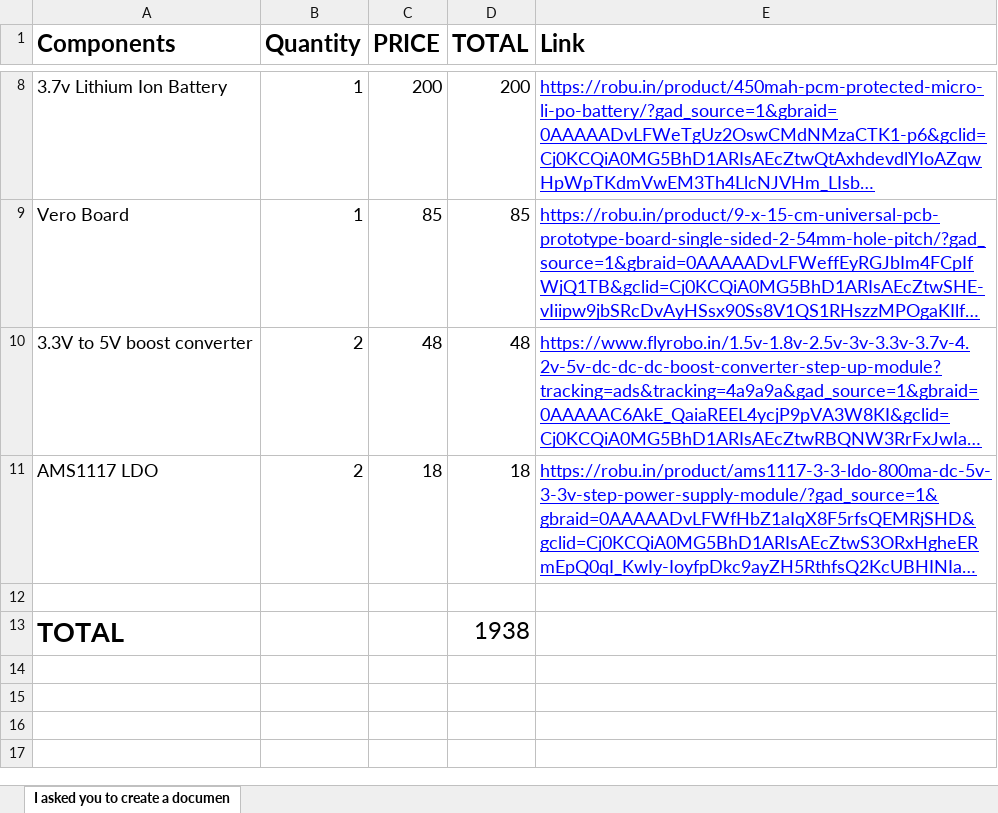
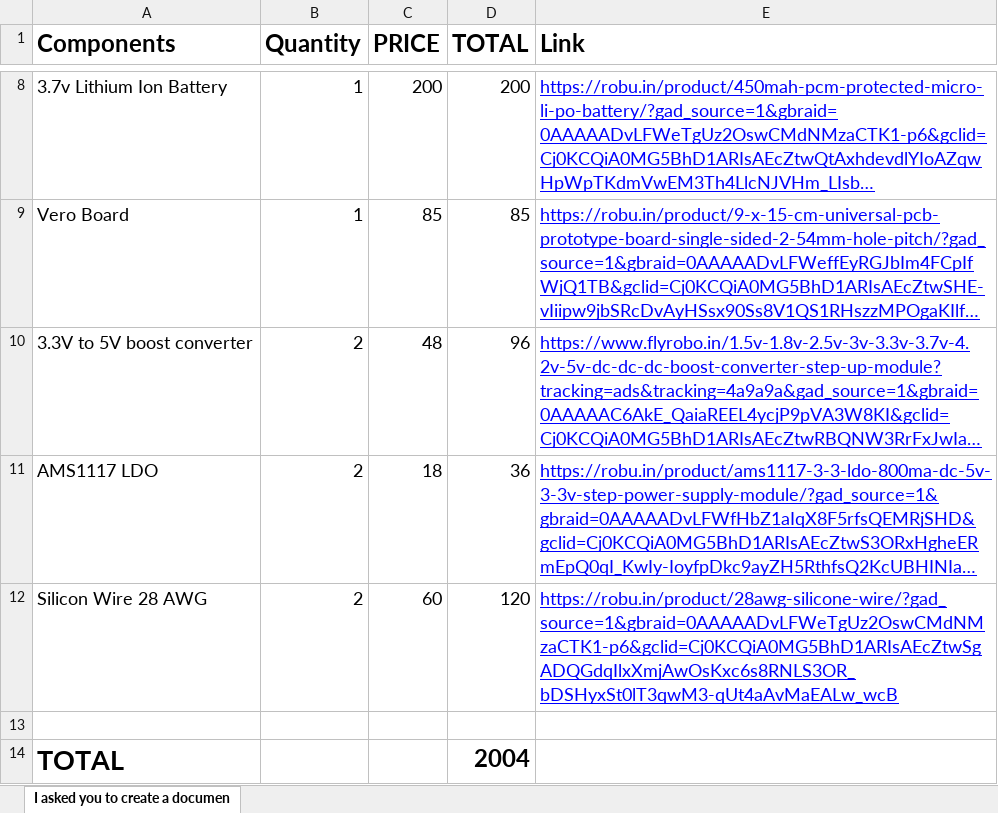
Before and after one commit to Srix003/Dharma_RoboFest, an Excel workbook: Schematics/Components/Utility_Watch_BOM.xlsx, sheet I asked you to create a documen, drawn as a sheet; only a part is shown, gaps mark what is left out; long unchanged cells end in …; values as stored, in another font and other column widths than the file's, no borders; charts and pictures not drawn; addresses are those after the commit; the diff names each change by its address in the sheet, - before the commit and + after, or states it on an @@ line.

```diff
--- a/Schematics/Components/Utility_Watch_BOM.xlsx (sheet I asked you to create a documen)
+++ b/Schematics/Components/Utility_Watch_BOM.xlsx (sheet I asked you to create a documen)
-D10 (TOTAL): 48
+D10 (TOTAL): 96
-D11 (TOTAL): 18
+D11 (TOTAL): 36
+row 12: Silicon Wire 28 AWG | 2 | 60 | 120 | https://robu.in/product/28awg-silicone-wire/?gad_source=1&gbraid=0AAAAADvLFWeTgUz2OswCMdNMzaCTK1-p6&gclid=Cj0KCQiA0MG5BhD1ARIsAEcZtwSgADQGdqIlxXmjAwOsKxc6s8RNLS3OR_bDSHyxSt0lT3qwM3-qUt4aAvMaEALw_wcB
-D14 (TOTAL): 1938
+D14 (TOTAL): 2004
-D14 bold: off
+D14 bold: on
```
Also changed, not shown: 2 other files.
